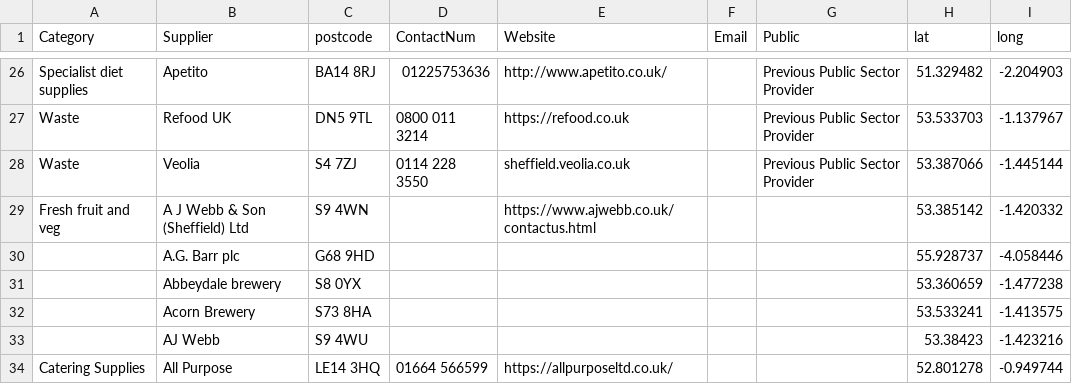
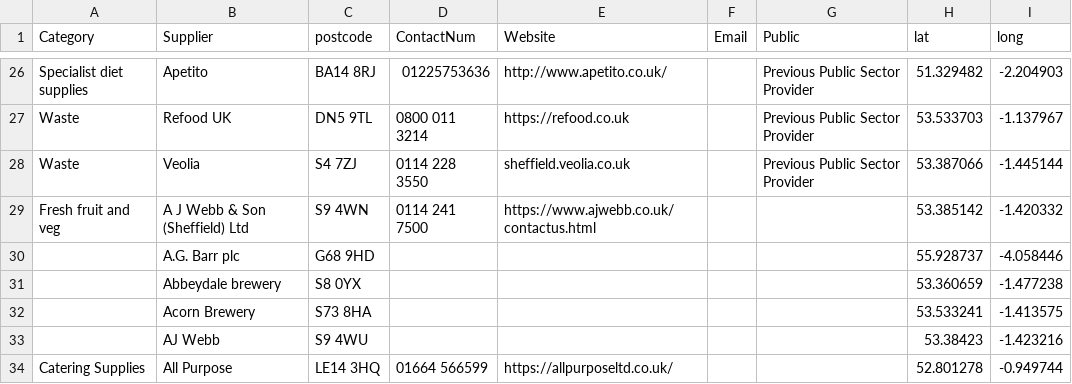
Before and after one commit to NiddCN/FoodSuppliers, a CSV file: Data/FoodSuppliersData.csv, drawn as a sheet; only a part is shown, gaps mark what is left out.

Commit message:
Automated update of CSV

```diff
--- a/Data/FoodSuppliersData.csv
+++ b/Data/FoodSuppliersData.csv
@@ -28,3 +28,3 @@ Waste,Refood UK,DN5 9TL,0800 011 3214,https://refood.co.uk,,Previous Public Sect
 Waste,Veolia,S4 7ZJ,0114 228 3550,sheffield.veolia.co.uk,,Previous Public Sector Provider,53.387066,-1.445144
-Fresh fruit and veg,A J Webb & Son (Sheffield) Ltd,S9 4WN,,https://www.ajwebb.co.uk/contactus.html,,,53.385142,-1.420332
+Fresh fruit and veg,A J Webb & Son (Sheffield) Ltd,S9 4WN,0114 241 7500,https://www.ajwebb.co.uk/contactus.html,,,53.385142,-1.420332
 ,A.G. Barr plc,G68 9HD,,,,,55.928737,-4.058446
```
